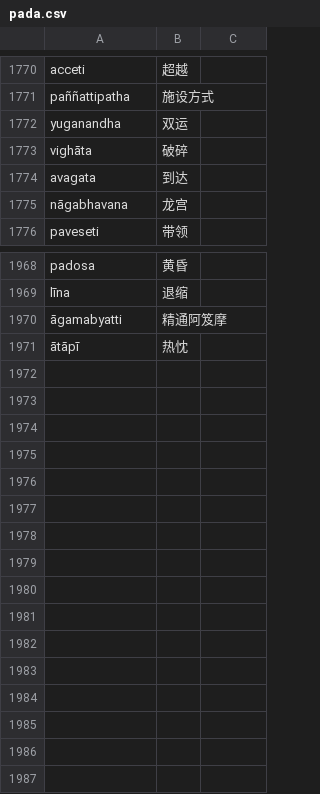
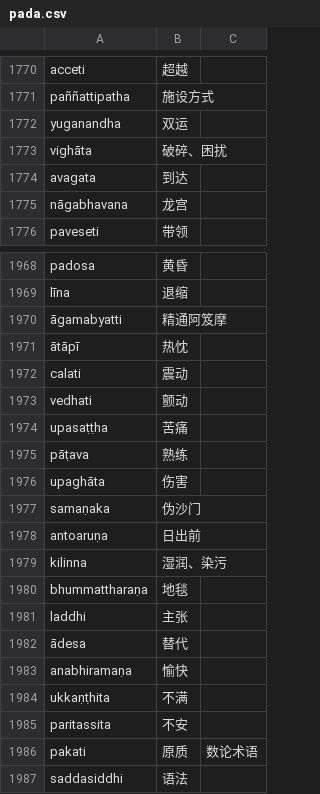
Before and after one commit to jhintr/nirutti, a CSV file: pada.csv, drawn as a sheet; only a part is shown, gaps mark what is left out.

Commit message:
update dict

```diff
--- a/pada.csv
+++ b/pada.csv
@@ -1772,3 +1772,3 @@ paññattipatha,施设方式,
 yuganandha,双运,
-vighāta,破碎,
+vighāta,破碎、困扰,
 avagata,到达,
@@ -1971 +1971,17 @@ līna,退缩,
 ātāpī,热忱,
+calati,震动,
+vedhati,颤动,
+upasaṭṭha,苦痛,
+pāṭava,熟练,
+upaghāta,伤害,
+samaṇaka,伪沙门,
+antoaruṇa,日出前,
+kilinna,湿润、染污,
+bhummattharaṇa,地毯,
+laddhi,主张,
+ādesa,替代,
+anabhiramaṇa,愉快,
+ukkaṇṭhita,不满,
+paritassita,不安,
+pakati,原质,数论术语
+saddasiddhi,语法,
```
